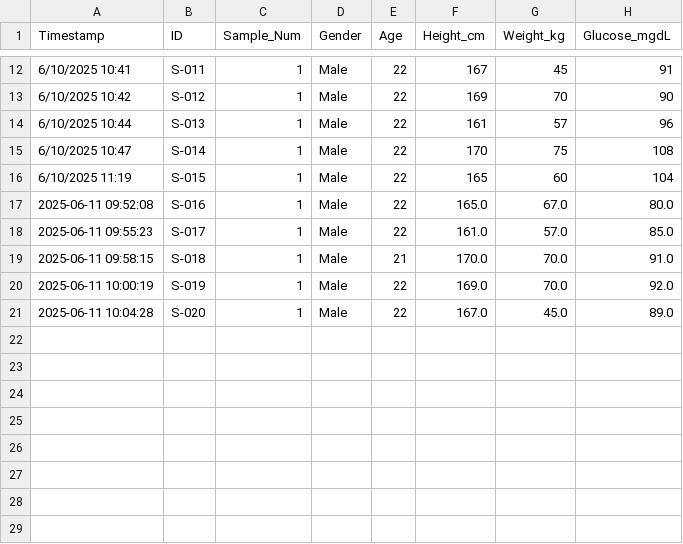
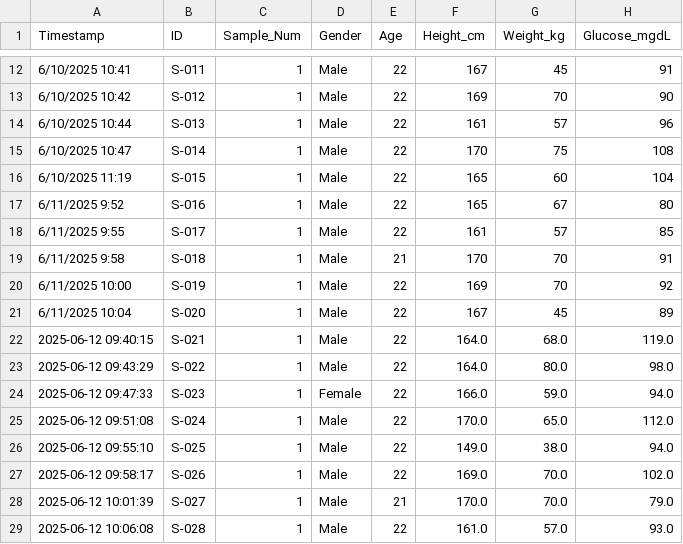
Before and after one commit to kentcanonigo/CAPSTONE_Project_PPG_Glucose, a CSV file: 04_Collected_Data_Analysis/Collected_Data/Labels/collected_labels.csv, drawn as a sheet; only a part is shown, gaps mark what is left out.

```diff
--- a/04_Collected_Data_Analysis/Collected_Data/Labels/collected_labels.csv
+++ b/04_Collected_Data_Analysis/Collected_Data/Labels/collected_labels.csv
@@ -16,6 +16,14 @@ Timestamp,ID,Sample_Num,Gender,Age,Height_cm,Weight_kg,Glucose_mgdL
 6/10/2025 11:19,S-015,1,Male,22,165,60,104
-2025-06-11 09:52:08,S-016,1,Male,22,165.0,67.0,80.0
-2025-06-11 09:55:23,S-017,1,Male,22,161.0,57.0,85.0
-2025-06-11 09:58:15,S-018,1,Male,21,170.0,70.0,91.0
-2025-06-11 10:00:19,S-019,1,Male,22,169.0,70.0,92.0
-2025-06-11 10:04:28,S-020,1,Male,22,167.0,45.0,89.0
+6/11/2025 9:52,S-016,1,Male,22,165,67,80
+6/11/2025 9:55,S-017,1,Male,22,161,57,85
+6/11/2025 9:58,S-018,1,Male,21,170,70,91
+6/11/2025 10:00,S-019,1,Male,22,169,70,92
+6/11/2025 10:04,S-020,1,Male,22,167,45,89
+2025-06-12 09:40:15,S-021,1,Male,22,164.0,68.0,119.0
+2025-06-12 09:43:29,S-022,1,Male,22,164.0,80.0,98.0
+2025-06-12 09:47:33,S-023,1,Female,22,166.0,59.0,94.0
+2025-06-12 09:51:08,S-024,1,Male,22,170.0,65.0,112.0
+2025-06-12 09:55:10,S-025,1,Male,22,149.0,38.0,94.0
+2025-06-12 09:58:17,S-026,1,Male,22,169.0,70.0,102.0
+2025-06-12 10:01:39,S-027,1,Male,21,170.0,70.0,79.0
+2025-06-12 10:06:08,S-028,1,Male,22,161.0,57.0,93.0
```
Also changed, not shown: 04_Collected_Data_Analysis/evaluation_results/detailed_evaluation_log.csv, 04_Collected_Data_Analysis/evaluation_results/fine_tuned_model_evaluation_log.csv, 8 other files.
